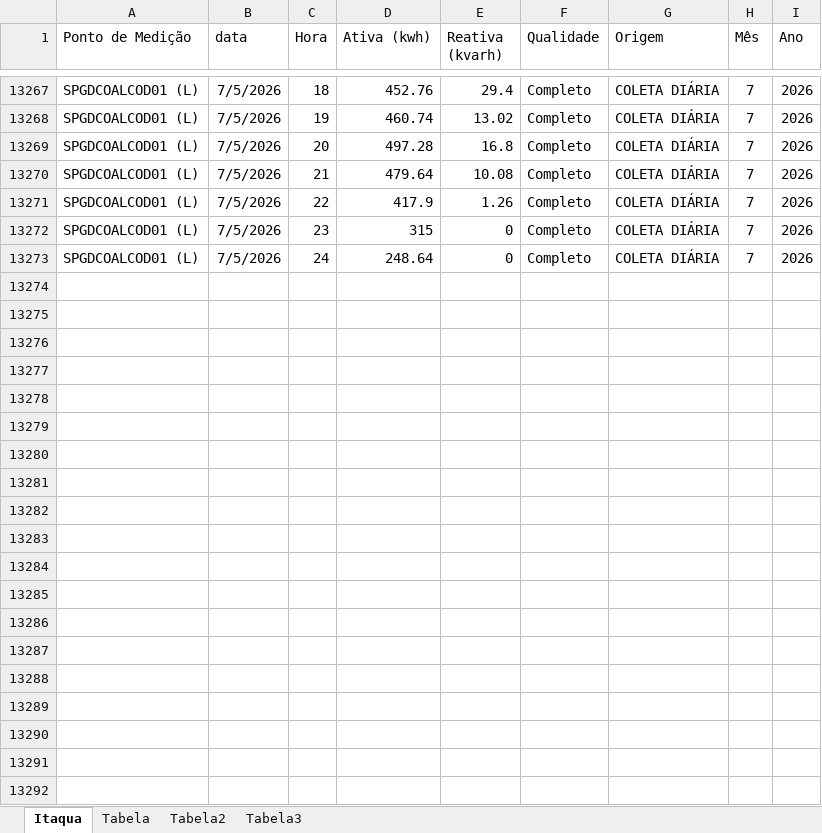
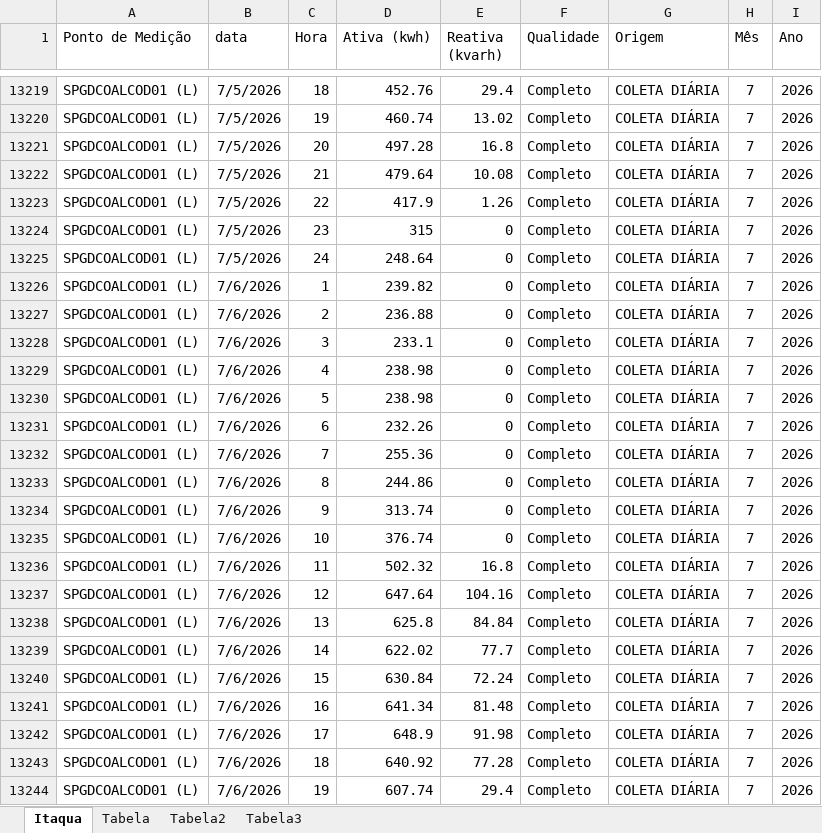
Before and after one commit to MateusBastosVersa/consumo-shopping-garden-itaqua, an Excel workbook: ConsumoDiario.xlsx, sheet Itaqua, drawn as a sheet; only a part is shown, gaps mark what is left out; values as stored, in another font and other column widths than the file's, no borders; table styles not drawn; the diff covers the shown part only; the diff names each change by its address in the sheet, - before the commit and + after, or states it on an @@ line.

```diff
--- a/ConsumoDiario.xlsx (sheet Itaqua)
+++ b/ConsumoDiario.xlsx (sheet Itaqua)
+row 13226: SPGDCOALCOD01 (L) | 7/6/2026 | 1 | 239.82 | 0 | Completo | COLETA DIÁRIA | 7 | 2026
+row 13227: SPGDCOALCOD01 (L) | 7/6/2026 | 2 | 236.88 | 0 | Completo | COLETA DIÁRIA | 7 | 2026
+row 13228: SPGDCOALCOD01 (L) | 7/6/2026 | 3 | 233.1 | 0 | Completo | COLETA DIÁRIA | 7 | 2026
+row 13229: SPGDCOALCOD01 (L) | 7/6/2026 | 4 | 238.98 | 0 | Completo | COLETA DIÁRIA | 7 | 2026
+row 13230: SPGDCOALCOD01 (L) | 7/6/2026 | 5 | 238.98 | 0 | Completo | COLETA DIÁRIA | 7 | 2026
+row 13231: SPGDCOALCOD01 (L) | 7/6/2026 | 6 | 232.26 | 0 | Completo | COLETA DIÁRIA | 7 | 2026
+row 13232: SPGDCOALCOD01 (L) | 7/6/2026 | 7 | 255.36 | 0 | Completo | COLETA DIÁRIA | 7 | 2026
+row 13233: SPGDCOALCOD01 (L) | 7/6/2026 | 8 | 244.86 | 0 | Completo | COLETA DIÁRIA | 7 | 2026
+row 13234: SPGDCOALCOD01 (L) | 7/6/2026 | 9 | 313.74 | 0 | Completo | COLETA DIÁRIA | 7 | 2026
+row 13235: SPGDCOALCOD01 (L) | 7/6/2026 | 10 | 376.74 | 0 | Completo | COLETA DIÁRIA | 7 | 2026
+row 13236: SPGDCOALCOD01 (L) | 7/6/2026 | 11 | 502.32 | 16.8 | Completo | COLETA DIÁRIA | 7 | 2026
+row 13237: SPGDCOALCOD01 (L) | 7/6/2026 | 12 | 647.64 | 104.16 | Completo | COLETA DIÁRIA | 7 | 2026
+row 13238: SPGDCOALCOD01 (L) | 7/6/2026 | 13 | 625.8 | 84.84 | Completo | COLETA DIÁRIA | 7 | 2026
+row 13239: SPGDCOALCOD01 (L) | 7/6/2026 | 14 | 622.02 | 77.7 | Completo | COLETA DIÁRIA | 7 | 2026
+row 13240: SPGDCOALCOD01 (L) | 7/6/2026 | 15 | 630.84 | 72.24 | Completo | COLETA DIÁRIA | 7 | 2026
+row 13241: SPGDCOALCOD01 (L) | 7/6/2026 | 16 | 641.34 | 81.48 | Completo | COLETA DIÁRIA | 7 | 2026
+row 13242: SPGDCOALCOD01 (L) | 7/6/2026 | 17 | 648.9 | 91.98 | Completo | COLETA DIÁRIA | 7 | 2026
+row 13243: SPGDCOALCOD01 (L) | 7/6/2026 | 18 | 640.92 | 77.28 | Completo | COLETA DIÁRIA | 7 | 2026
+row 13244: SPGDCOALCOD01 (L) | 7/6/2026 | 19 | 607.74 | 29.4 | Completo | COLETA DIÁRIA | 7 | 2026
```
Also changed, not shown: 29 added rows and 48 removed rows elsewhere in this sheet, sheet Tabela2, sheet Tabela, sheet Tabela3, formulas that keep their value.
